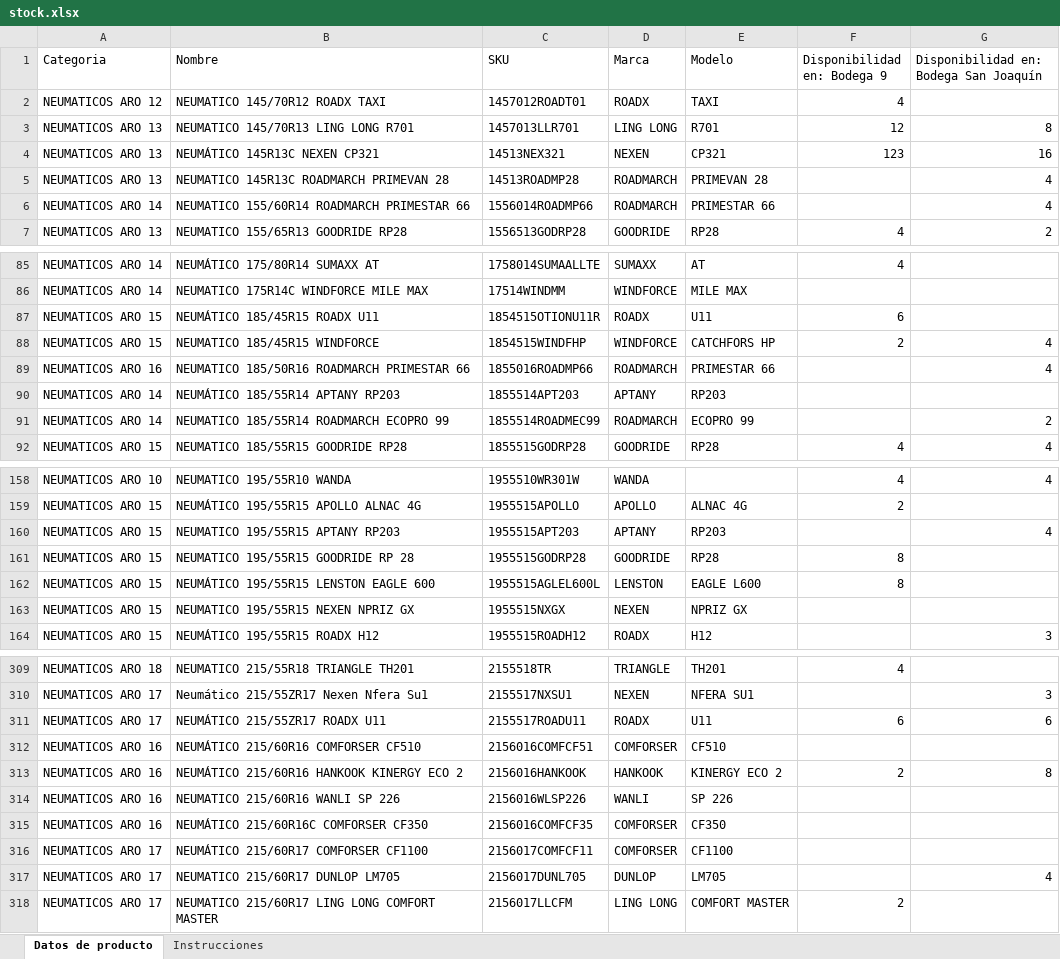
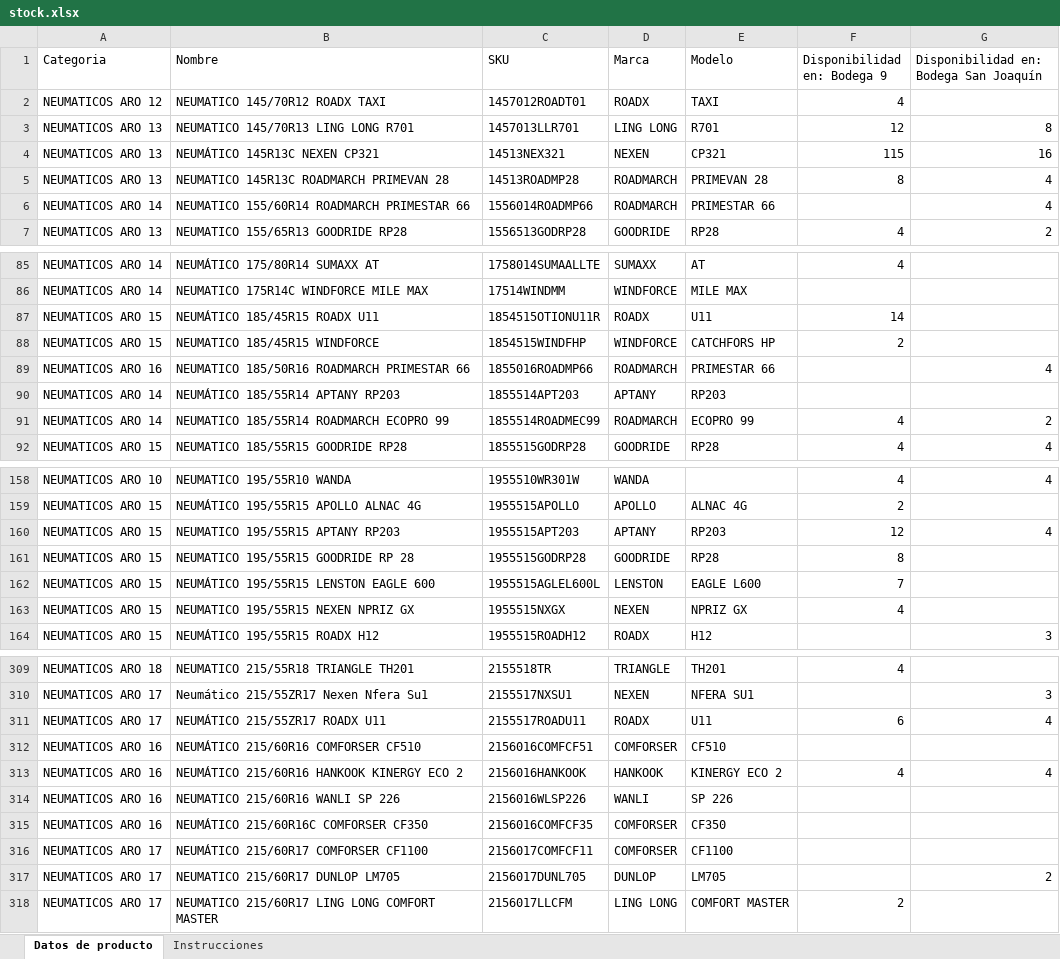
Before and after one commit to matijqs/SamcorTodoenUno, an Excel workbook: stock-check/files/stock.xlsx, sheet Datos de producto, drawn as a sheet; only a part is shown, gaps mark what is left out; values as stored, in another font and other column widths than the file's, no borders; the diff covers the shown part only; the diff names each change by its address in the sheet, - before the commit and + after, or states it on an @@ line.

```diff
--- a/stock-check/files/stock.xlsx (sheet Datos de producto)
+++ b/stock-check/files/stock.xlsx (sheet Datos de producto)
-F4 (Disponibilidad en: Bodega 9): 123
+F4 (Disponibilidad en: Bodega 9): 115
-F5 (Disponibilidad en: Bodega 9): (empty)
+F5 (Disponibilidad en: Bodega 9): 8
-F87 (Disponibilidad en: Bodega 9): 6
+F87 (Disponibilidad en: Bodega 9): 14
-G88: 4
+G88: (empty)
-F91 (Disponibilidad en: Bodega 9): (empty)
+F91 (Disponibilidad en: Bodega 9): 4
-F160 (Disponibilidad en: Bodega 9): (empty)
+F160 (Disponibilidad en: Bodega 9): 12
-F162 (Disponibilidad en: Bodega 9): 8
+F162 (Disponibilidad en: Bodega 9): 7
-F163 (Disponibilidad en: Bodega 9): (empty)
+F163 (Disponibilidad en: Bodega 9): 4
-G311: 6
+G311: 4
-F313 (Disponibilidad en: Bodega 9): 2
+F313 (Disponibilidad en: Bodega 9): 4
-G313: 8
+G313: 4
-G317: 4
+G317: 2
```
Also changed, not shown: 9 added rows and 41 edited cells elsewhere in this sheet.
